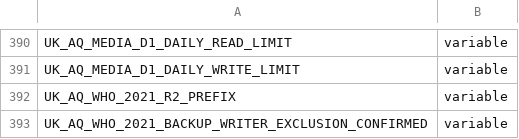
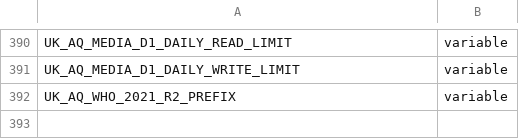
Before and after one commit to TEST-uk-aq/uk-aq-ops, a CSV file: config/uk_aq_github_env_targets.csv, drawn as a sheet; only a part is shown, gaps mark what is left out; the diff names each change by its address in the sheet, - before the commit and + after, or states it on an @@ line.

Commit message:
refactor: limit WHO relocation to publisher-side output key translation

```diff
--- a/config/uk_aq_github_env_targets.csv
+++ b/config/uk_aq_github_env_targets.csv
-row 393: UK_AQ_WHO_2021_BACKUP_WRITER_EXCLUSION_CONFIRMED | variable
```
Also changed, not shown: 13 other files.
